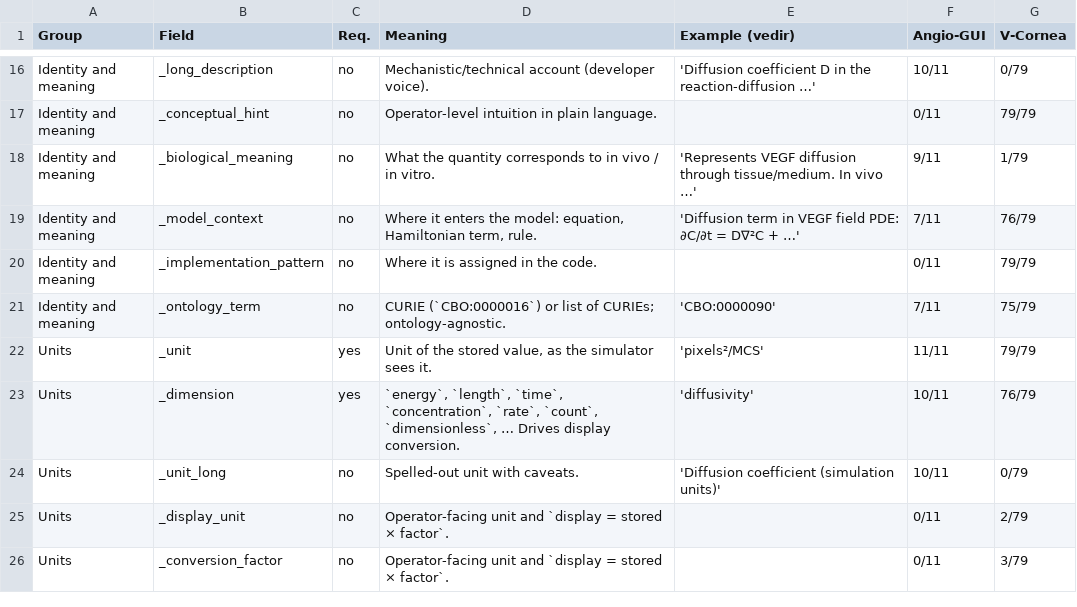
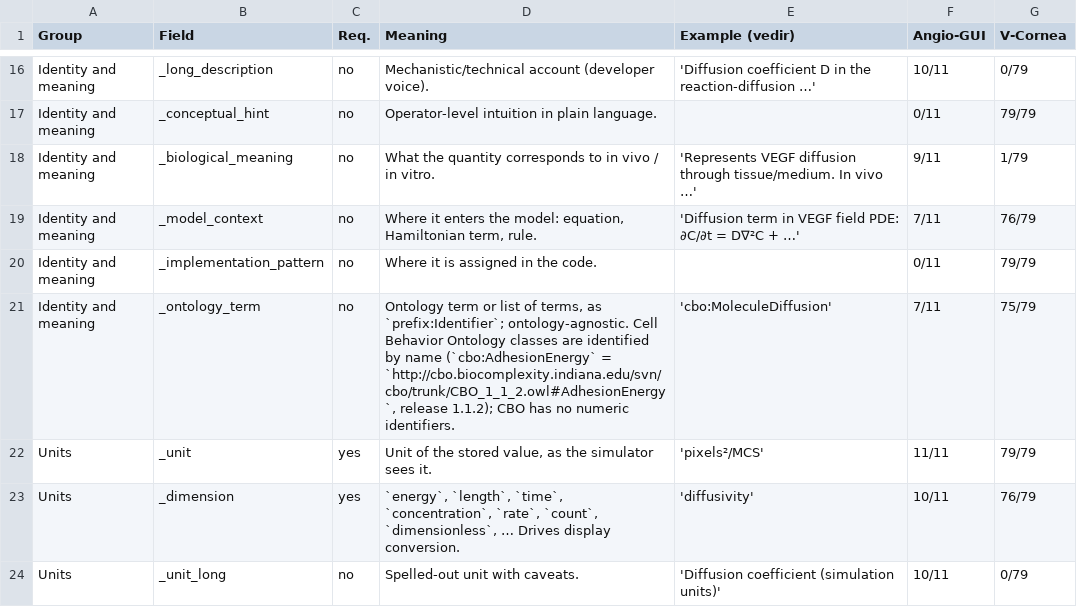
Before and after one commit to VaninJoel/schema-driven-interfaces, a CSV file: docs/tables/S3_schema_field_coverage.csv, drawn as a sheet; only a part is shown, gaps mark what is left out; the shorter side is filled out with more unchanged rows.

```diff
--- a/docs/tables/S3_schema_field_coverage.csv
+++ b/docs/tables/S3_schema_field_coverage.csv
@@ -20,3 +20,3 @@ Identity and meaning,_model_context,no,"Where it enters the model: equation, Ham
 Identity and meaning,_implementation_pattern,no,Where it is assigned in the code.,,0/11,79/79
-Identity and meaning,_ontology_term,no,CURIE (`CBO:0000016`) or list of CURIEs; ontology-agnostic.,'CBO:0000090',7/11,75/79
+Identity and meaning,_ontology_term,no,"Ontology term or list of terms, as `prefix:Identifier`; ontology-agnostic. Cell Behavior Ontology classes are identified by name (`cbo:AdhesionEnergy` = `http://cbo.biocomplexity.indiana.edu/svn/cbo/trunk/CBO_1_1_2.owl#AdhesionEnergy`, release 1.1.2); CBO has no numeric identifiers.",'cbo:MoleculeDiffusion',7/11,75/79
 Units,_unit,yes,"Unit of the stored value, as the simulator sees it.",'pixels²/MCS',11/11,79/79
```
Also changed, not shown: docs/supplementary/S1_angio_parameter_schema.csv, 8 other files.
